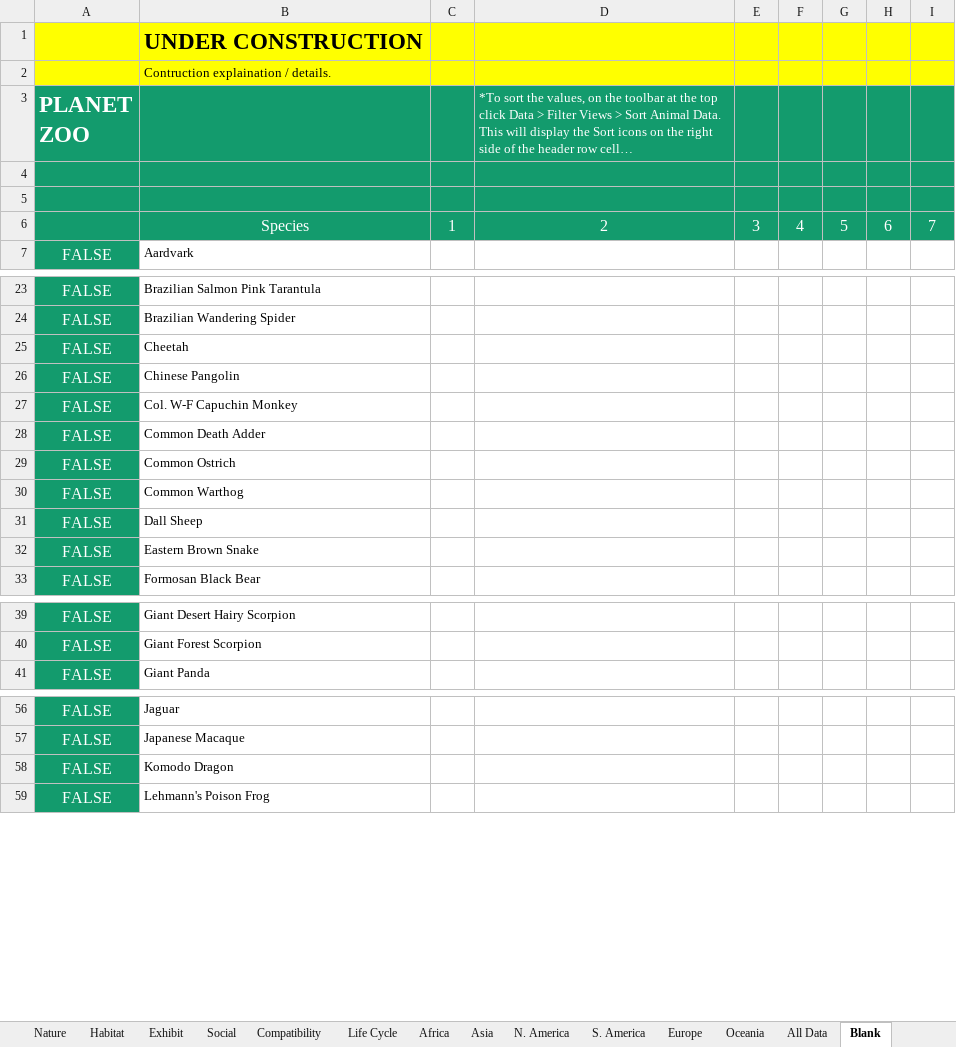
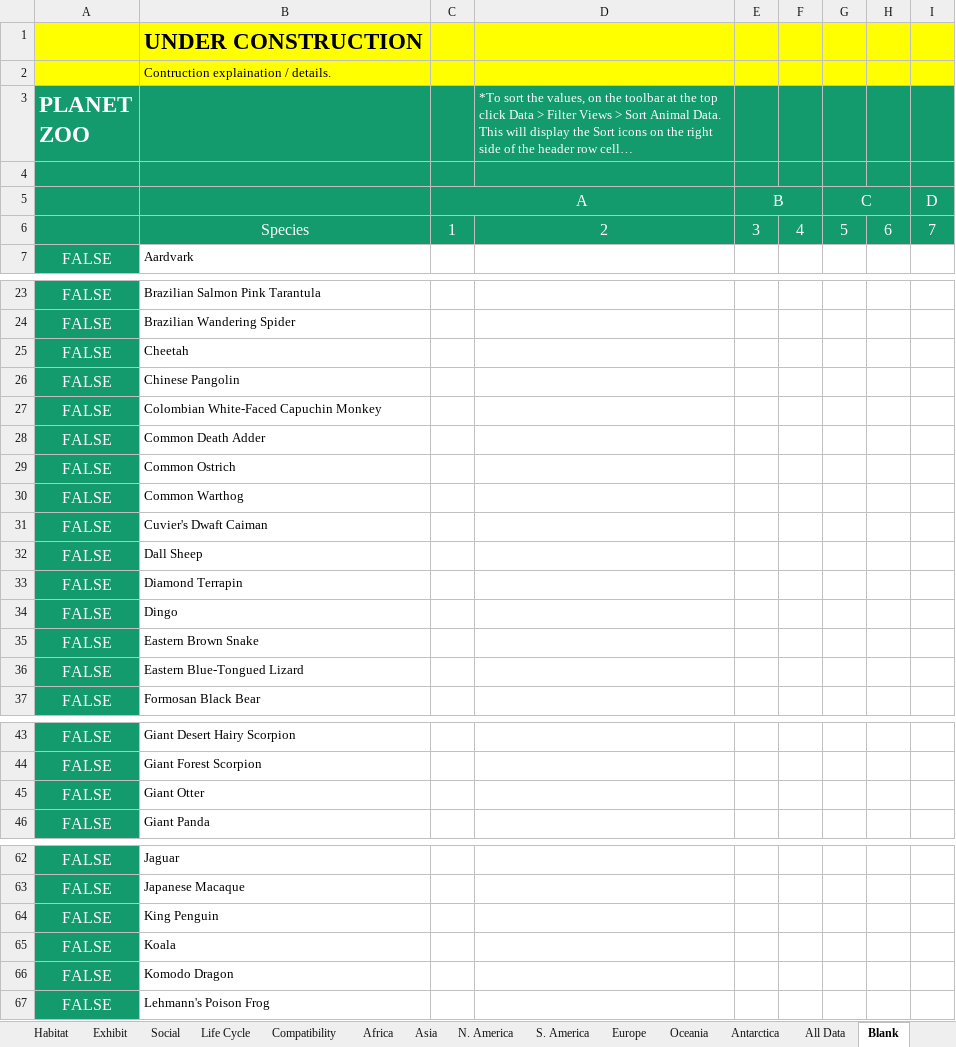
Before and after one commit to BBarbeito23/Planet-Zoo-Animal-Spreadsheets, an Excel workbook: Planet Zoo Animal Spreadsheets.xlsx, sheet Blank, drawn as a sheet; only a part is shown, gaps mark what is left out; long unchanged cells end in …; values as stored, in another font and other column widths than the file's, no borders; charts and pictures not drawn; the diff covers the shown part only; the diff names each change by its address in the sheet, - before the commit and + after, or states it on an @@ line.

```diff
--- a/Planet Zoo Animal Spreadsheets.xlsx (sheet Blank)
+++ b/Planet Zoo Animal Spreadsheets.xlsx (sheet Blank)
+sheet tab: Antarctica
@@ sheet tab order changed: Habitat | Exhibit | Social | Life Cycle | Compatibility | Africa | Asia | N. America | S. America | Europe | Oceania | Antarctica | All Data | Blank @@
-row 5: (empty)
+row 5:  |  | A |  | B |  | C |  | D
+C5:D5 merged
-D5 fill: #139B6D
+D5 fill: none
+E5:F5 merged
-F5 fill: #139B6D
+F5 fill: none
+G5:H5 merged
-H5 fill: #139B6D
+H5 fill: none
-B27: Col. W-F Capuchin Monkey
+B27: Colombian White-Faced Capuchin Monkey
+row 31: FALSE | Cuvier's Dwaft Caiman
+row 33: FALSE | Diamond Terrapin
+row 34: FALSE | Dingo
+row 36: FALSE | Eastern Blue-Tongued Lizard
+row 45: FALSE | Giant Otter
+row 64: FALSE | King Penguin
+row 65: FALSE | Koala
```
Also changed, not shown: 3 added rows elsewhere in this sheet, sheet All Data, sheet Compatibility, sheet Habitat, sheet Oceania, sheet S. America, sheet Asia, 10 more sheets, charts or pictures.
